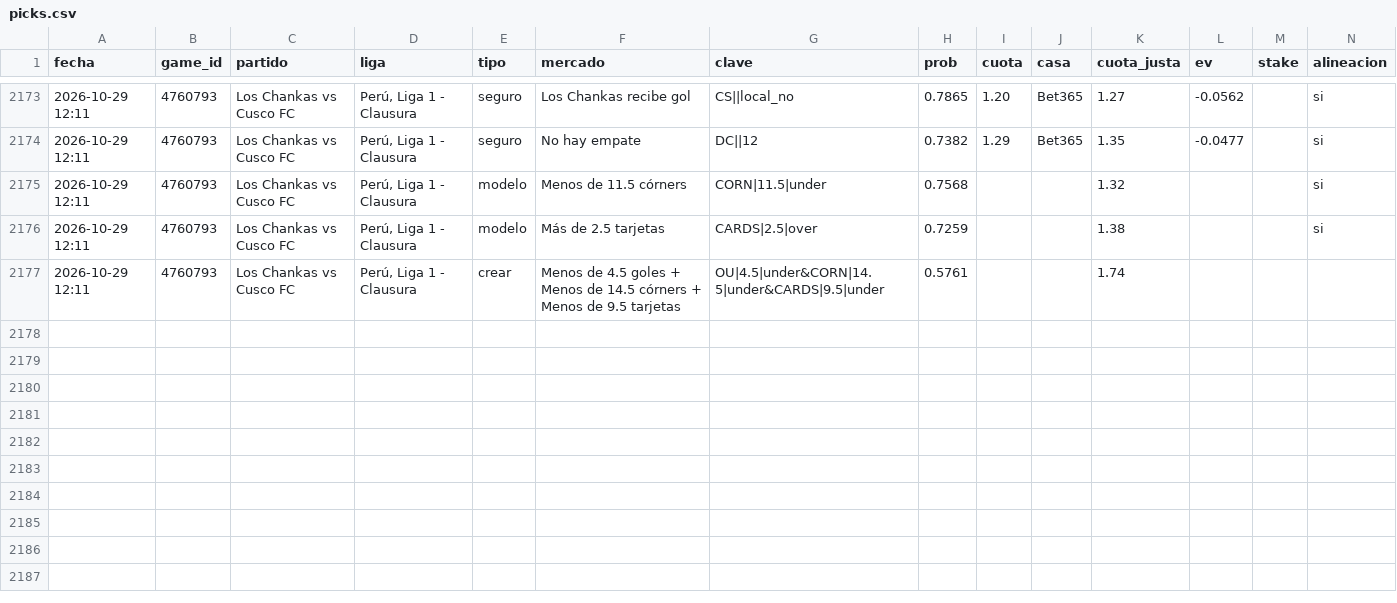
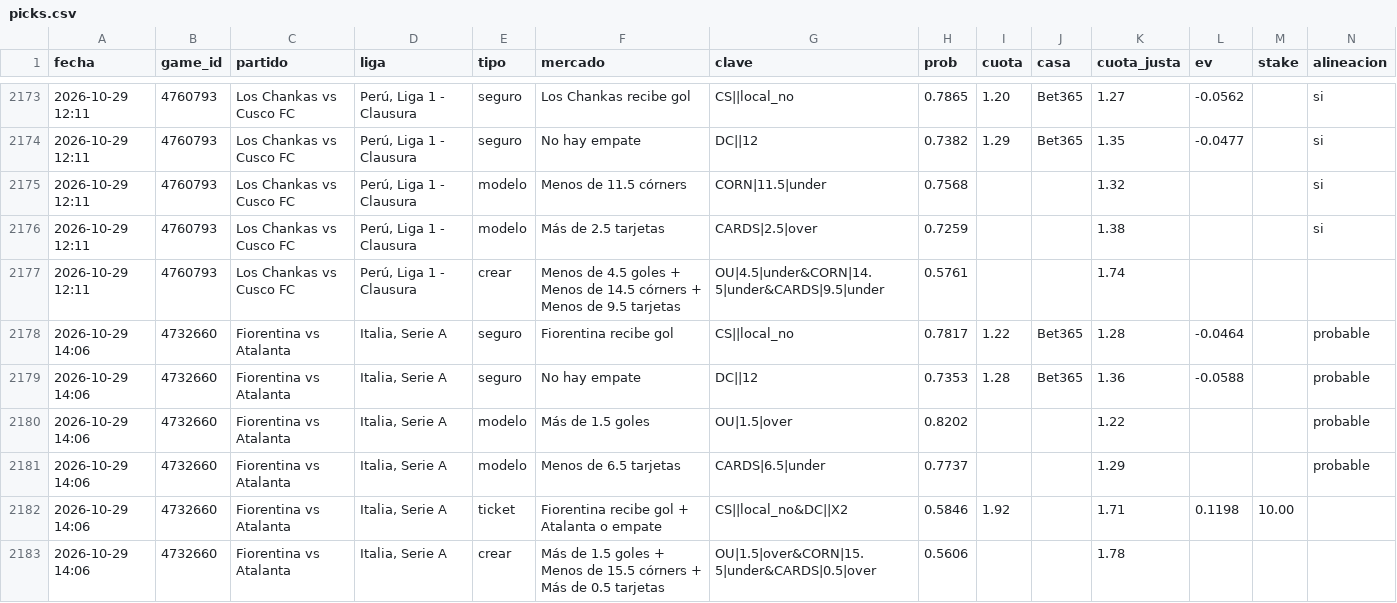
Before and after one commit to JoseVilcatoma/picks-bot, a CSV file: data/picks.csv, drawn as a sheet; only a part is shown, gaps mark what is left out; rows hold the shown columns only; the diff names each change by its address in the sheet, - before the commit and + after, or states it on an @@ line.

```diff
--- a/data/picks.csv
+++ b/data/picks.csv
+row 2178: 2026-10-29 14:06 | 4732660 | Fiorentina vs Atalanta | Italia, Serie A | seguro | Fiorentina recibe gol | CS||local_no | 0.7817 | 1.22 | Bet365 | 1.28 | -0.0464 |  | probable
+row 2179: 2026-10-29 14:06 | 4732660 | Fiorentina vs Atalanta | Italia, Serie A | seguro | No hay empate | DC||12 | 0.7353 | 1.28 | Bet365 | 1.36 | -0.0588 |  | probable
+row 2180: 2026-10-29 14:06 | 4732660 | Fiorentina vs Atalanta | Italia, Serie A | modelo | Más de 1.5 goles | OU|1.5|over | 0.8202 |  |  | 1.22 |  |  | probable
+row 2181: 2026-10-29 14:06 | 4732660 | Fiorentina vs Atalanta | Italia, Serie A | modelo | Menos de 6.5 tarjetas | CARDS|6.5|under | 0.7737 |  |  | 1.29 |  |  | probable
+row 2182: 2026-10-29 14:06 | 4732660 | Fiorentina vs Atalanta | Italia, Serie A | ticket | Fiorentina recibe gol + Atalanta o empate | CS||local_no&DC||X2 | 0.5846 | 1.92 |  | 1.71 | 0.1198 | 10.00
+row 2183: 2026-10-29 14:06 | 4732660 | Fiorentina vs Atalanta | Italia, Serie A | crear | Más de 1.5 goles + Menos de 15.5 córners + Más de 0.5 tarjetas | OU|1.5|over&CORN|15.5|under&CARDS|0.5|over | 0.5606 |  |  | 1.78
```
Also changed, not shown: 4 other files.
